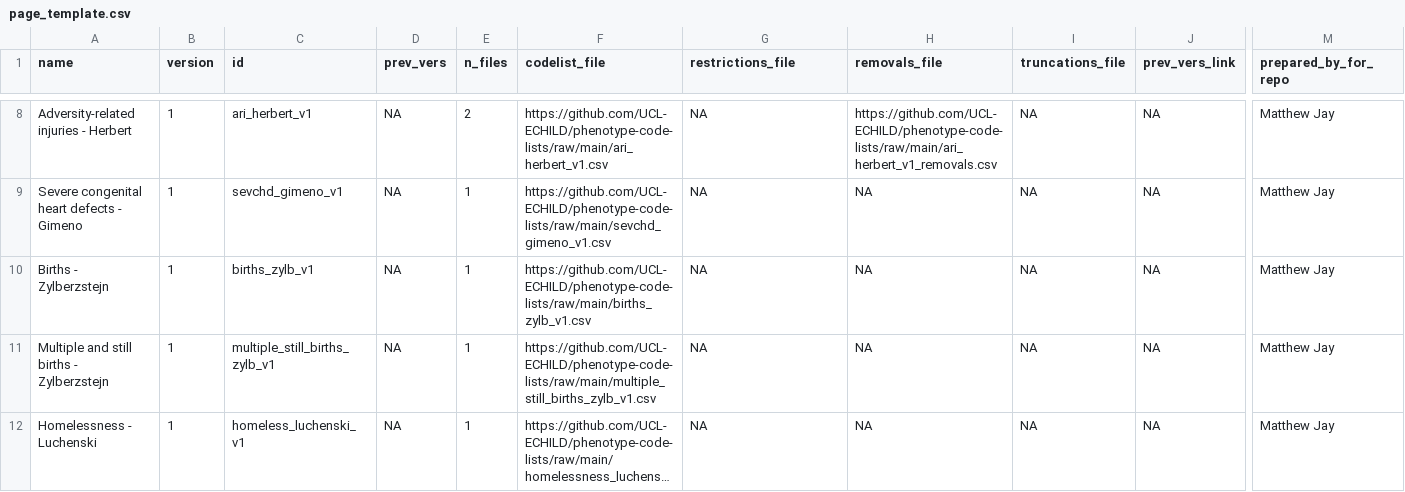
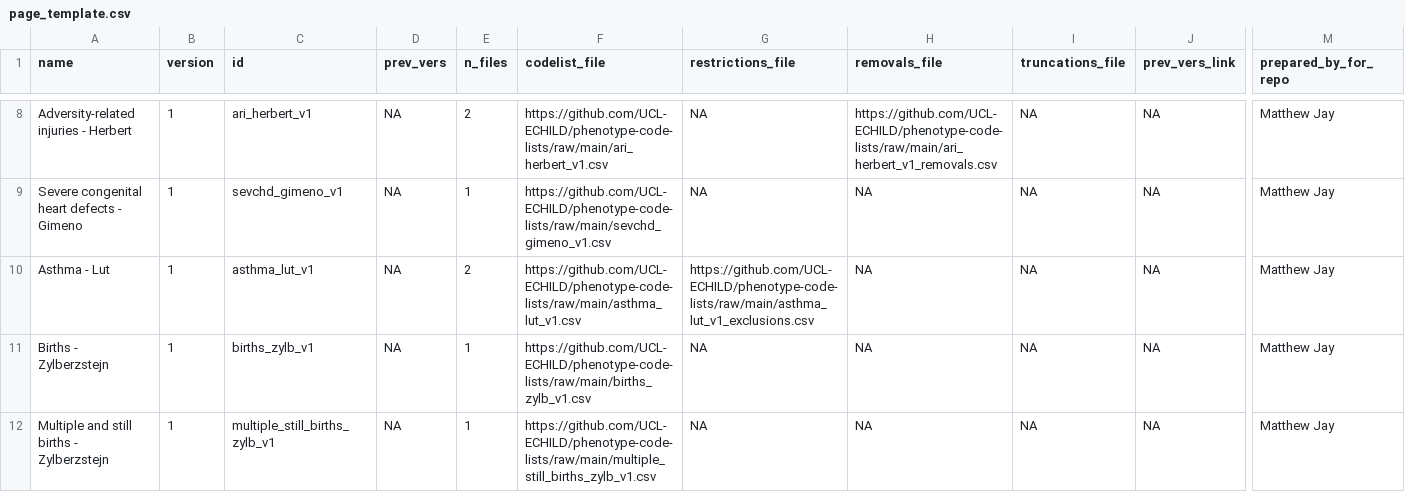
Before and after one commit to UCL-ECHILD/code.echild.ac.uk-website, a CSV file: page_template/page_template.csv, drawn as a sheet; only a part is shown, gaps mark what is left out; the shorter side is filled out with more unchanged rows; long unchanged cells end in …; rows hold the shown columns only; the diff names each change by its address in the sheet, - before the commit and + after, or states it on an @@ line.

Commit message:
Add files via upload (#100)

```diff
--- a/page_template/page_template.csv
+++ b/page_template/page_template.csv
+row 10: Asthma - Lut | 1 | asthma_lut_v1 | NA | 2 | https://github.com/UCL-ECHILD/phenotype-code-lists/raw/main/asthma_lut_v1.csv | https://github.com/UCL-ECHILD/phenotype-code-lists/raw/main/asthma_lut_v1_exclusions.csv | NA | NA | NA | Matthew Jay
```
